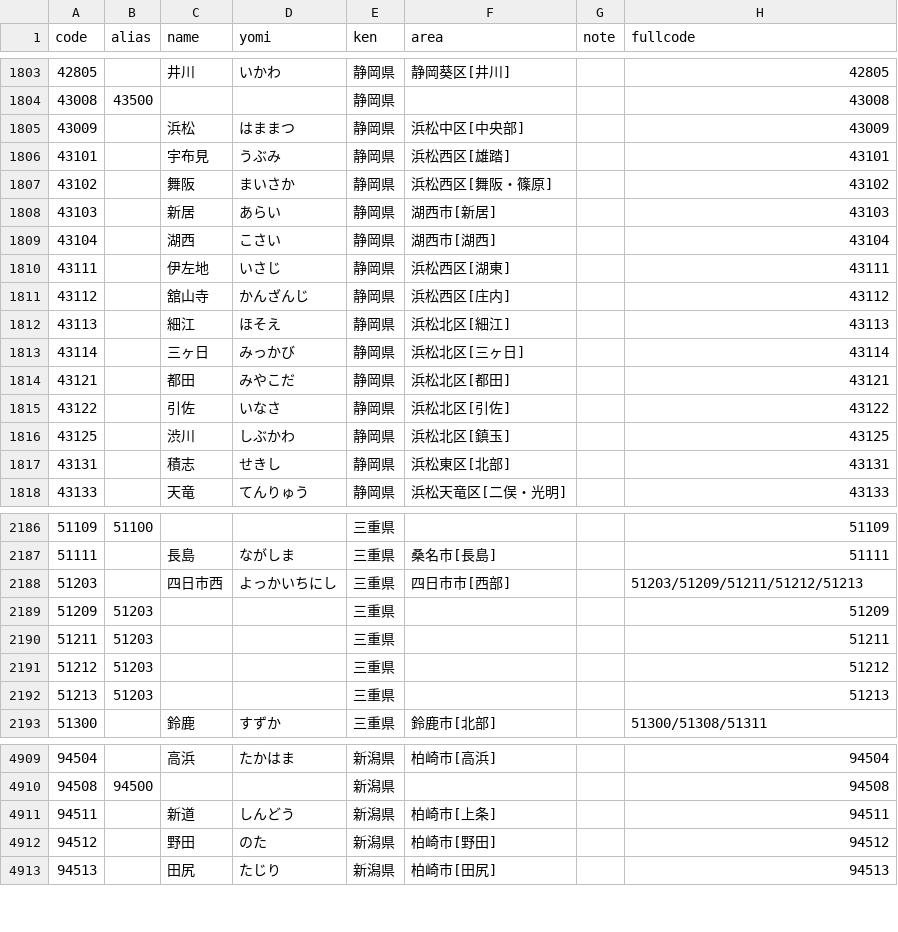
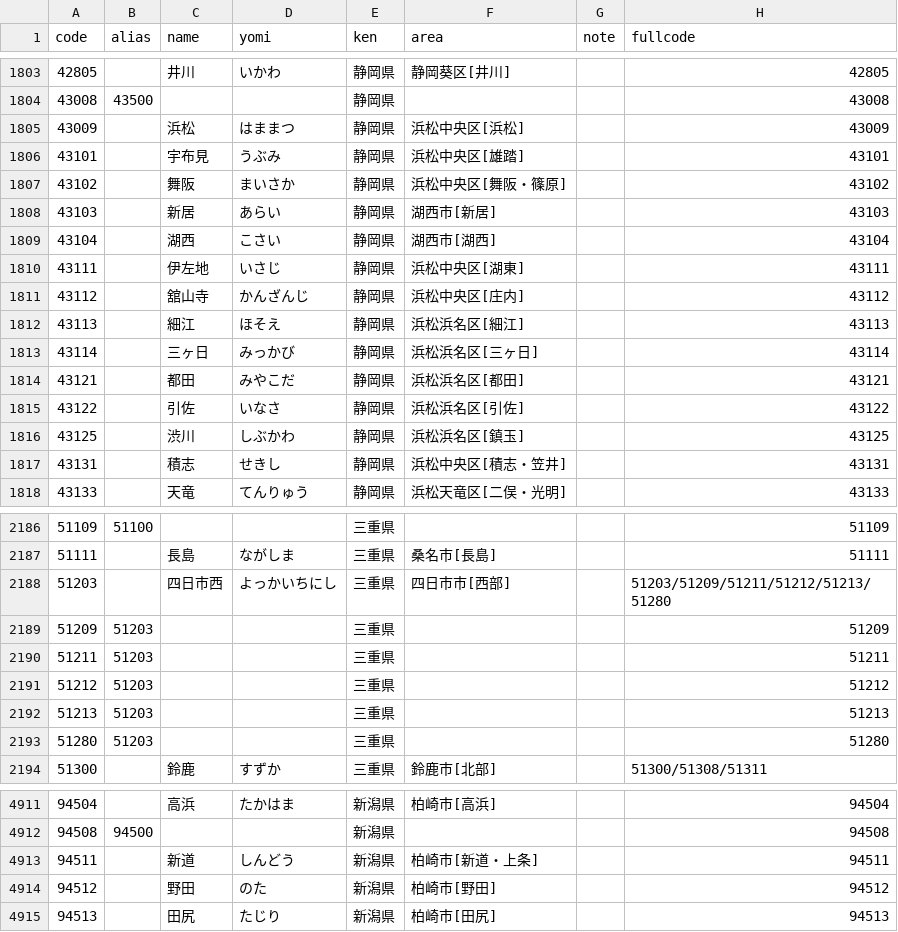
Before and after one commit to Hanishina/maps, a CSV file: csv/郵便番号.csv, drawn as a sheet; only a part is shown, gaps mark what is left out; the diff covers the shown part only.

```diff
--- a/csv/郵便番号.csv
+++ b/csv/郵便番号.csv
@@ -1804,15 +1804,15 @@ code,alias,name,yomi,ken,area,note,fullcode
 43008,43500,,,静岡県,,,43008
-43009,,浜松,はままつ,静岡県,浜松中区[中央部],,43009
-43101,,宇布見,うぶみ,静岡県,浜松西区[雄踏],,43101
-43102,,舞阪,まいさか,静岡県,浜松西区[舞阪・篠原],,43102
+43009,,浜松,はままつ,静岡県,浜松中央区[浜松],,43009
+43101,,宇布見,うぶみ,静岡県,浜松中央区[雄踏],,43101
+43102,,舞阪,まいさか,静岡県,浜松中央区[舞阪・篠原],,43102
 43103,,新居,あらい,静岡県,湖西市[新居],,43103
 43104,,湖西,こさい,静岡県,湖西市[湖西],,43104
-43111,,伊左地,いさじ,静岡県,浜松西区[湖東],,43111
-43112,,舘山寺,かんざんじ,静岡県,浜松西区[庄内],,43112
-43113,,細江,ほそえ,静岡県,浜松北区[細江],,43113
-43114,,三ヶ日,みっかび,静岡県,浜松北区[三ヶ日],,43114
-43121,,都田,みやこだ,静岡県,浜松北区[都田],,43121
-43122,,引佐,いなさ,静岡県,浜松北区[引佐],,43122
-43125,,渋川,しぶかわ,静岡県,浜松北区[鎮玉],,43125
-43131,,積志,せきし,静岡県,浜松東区[北部],,43131
+43111,,伊左地,いさじ,静岡県,浜松中央区[湖東],,43111
+43112,,舘山寺,かんざんじ,静岡県,浜松中央区[庄内],,43112
+43113,,細江,ほそえ,静岡県,浜松浜名区[細江],,43113
+43114,,三ヶ日,みっかび,静岡県,浜松浜名区[三ヶ日],,43114
+43121,,都田,みやこだ,静岡県,浜松浜名区[都田],,43121
+43122,,引佐,いなさ,静岡県,浜松浜名区[引佐],,43122
+43125,,渋川,しぶかわ,静岡県,浜松浜名区[鎮玉],,43125
+43131,,積志,せきし,静岡県,浜松中央区[積志・笠井],,43131
 43133,,天竜,てんりゅう,静岡県,浜松天竜区[二俣・光明],,43133
@@ -2187,3 +2187,3 @@ code,alias,name,yomi,ken,area,note,fullcode
 51111,,長島,ながしま,三重県,桑名市[長島],,51111
-51203,,四日市西,よっかいちにし,三重県,四日市市[西部],,51203/51209/51211/51212/51213
+51203,,四日市西,よっかいちにし,三重県,四日市市[西部],,51203/51209/51211/51212/51213/51280
 51209,51203,,,三重県,,,51209
@@ -2192,2 +2192,3 @@ code,alias,name,yomi,ken,area,note,fullcode
 51213,51203,,,三重県,,,51213
+51280,51203,,,三重県,,,51280
 51300,,鈴鹿,すずか,三重県,鈴鹿市[北部],,51300/51308/51311
@@ -4910,3 +4912,3 @@ code,alias,name,yomi,ken,area,note,fullcode
 94508,94500,,,新潟県,,,94508
-94511,,新道,しんどう,新潟県,柏崎市[上条],,94511
+94511,,新道,しんどう,新潟県,柏崎市[新道・上条],,94511
 94512,,野田,のた,新潟県,柏崎市[野田],,94512
```
Also changed, not shown: 1 added row and 7 edited cells elsewhere in this file, 54 other files.
